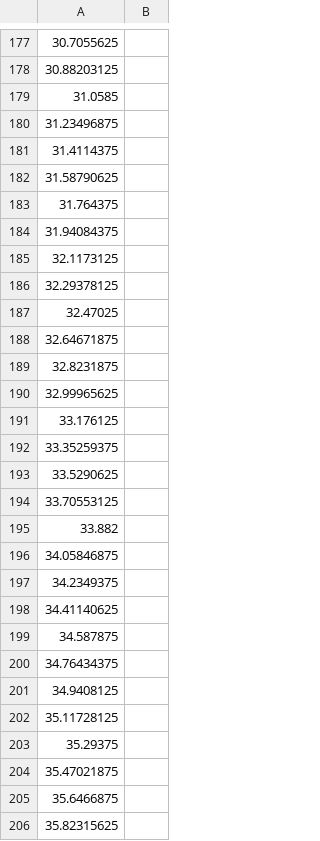
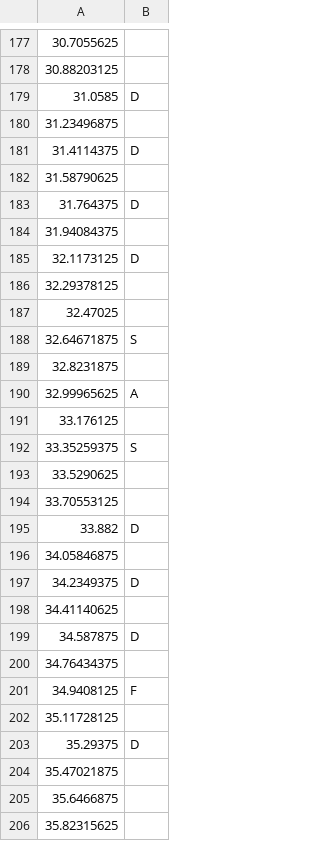
Before and after one commit to GDACollab/COMA, a CSV file: COMA assets/Assets/Scenes/Battle Scenes/Statty battle normal.csv, drawn as a sheet; only a part is shown, gaps mark what is left out; the diff covers the shown part only.

Commit message:
Finished statty normal

```diff
--- a/COMA assets/Assets/Scenes/Battle Scenes/Statty battle normal.csv
+++ b/COMA assets/Assets/Scenes/Battle Scenes/Statty battle normal.csv
@@ -178,27 +178,27 @@
 30.88203125,
-31.0585,
+31.0585,D
 31.23496875,
-31.4114375,
+31.4114375,D
 31.58790625,
-31.764375,
+31.764375,D
 31.94084375,
-32.1173125,
+32.1173125,D
 32.29378125,
 32.47025,
-32.64671875,
+32.64671875,S
 32.8231875,
-32.99965625,
+32.99965625,A
 33.176125,
-33.35259375,
+33.35259375,S
 33.5290625,
 33.70553125,
-33.882,
+33.882,D
 34.05846875,
-34.2349375,
+34.2349375,D
 34.41140625,
-34.587875,
+34.587875,D
 34.76434375,
-34.9408125,
+34.9408125,F
 35.11728125,
-35.29375,
+35.29375,D
 35.47021875,
```
Also changed, not shown: 18 removed rows and 15 edited cells elsewhere in this file, 2 other files.
